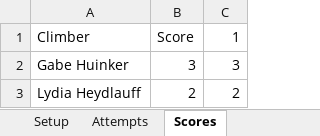
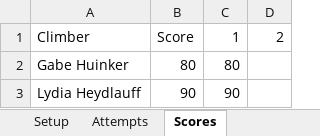
Before and after one commit to ghuinker/Boulder-Bash, an Excel workbook: test.xlsx, sheet Scores, drawn as a sheet; values as stored, in another font and other column widths than the file's, no borders; addresses are those after the commit; the diff names each change by its address in the sheet, - before the commit and + after, or states it on an @@ line.

```diff
--- a/test.xlsx (sheet Scores)
+++ b/test.xlsx (sheet Scores)
+column C, rows 1-3: 1 | 80 | 90
-D1: 1
+D1: 2
-B2: 3
+B2: 80
-D2: 3
+D2: (empty)
-B3: 2
+B3: 90
-D3: 2
+D3: (empty)
```
Also changed, not shown: sheet Setup, sheet Attempts, bbtest.xlsx, 1 other file.
